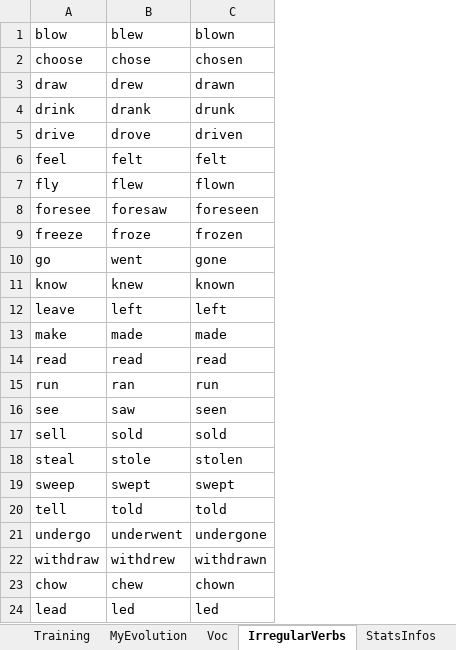
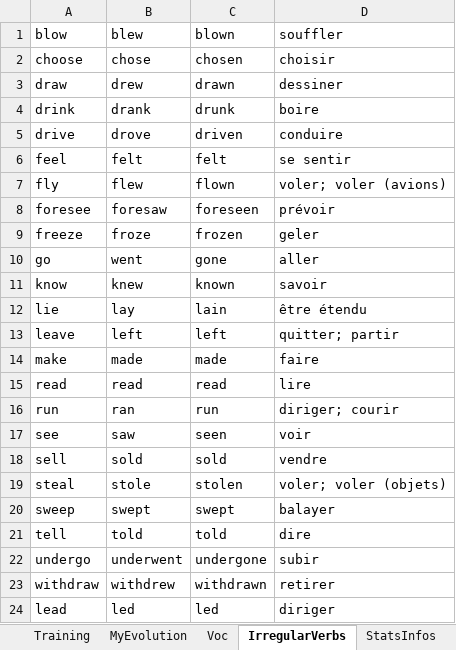
Before and after one commit to MikeNkunku/LC14_Custom_Training, an Excel workbook: LC14 Custom Training.xlsm, sheet IrregularVerbs, drawn as a sheet; values as stored, in another font and other column widths than the file's, no borders; removed rows and columns are numbered as before the commit, all else as after; the diff names each change by its address in the sheet, - before the commit and + after, or states it on an @@ line.

```diff
--- a/LC14 Custom Training.xlsm (sheet IrregularVerbs)
+++ b/LC14 Custom Training.xlsm (sheet IrregularVerbs)
+column D (souffler), rows 2-11: choisir | dessiner | boire | conduire | se sentir | voler; voler (avions) | prévoir | geler | aller | savoir; rows 13-24: quitter; partir | faire | lire | diriger; courir | voir | vendre | voler; voler (objets) | balayer | dire | subir | retirer | diriger
+row 12: lie | lay | lain | être étendu
-row 23: chow | chew | chown
```
Also changed, not shown: sheet Voc, sheet StatsInfos, charts or pictures.
